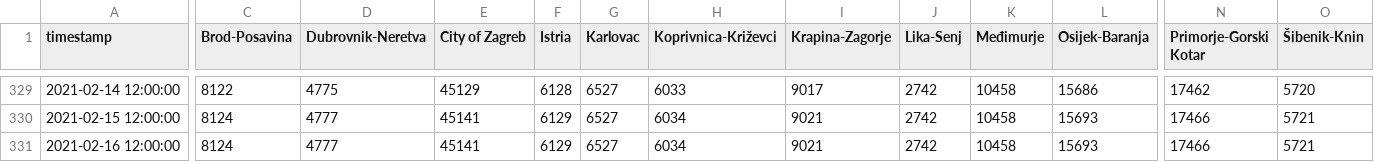
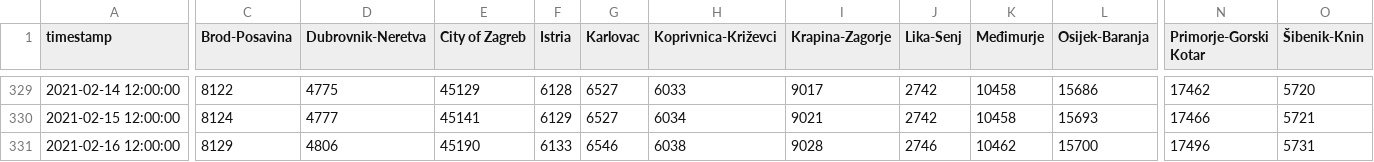
Before and after one commit to saraedum/coronavirus-hr, a CSV file: koronavirus.csv, drawn as a sheet; only a part is shown, gaps mark what is left out; the diff covers the shown part only; the diff names each change by its address in the sheet, - before the commit and + after, or states it on an @@ line.

```diff
--- a/koronavirus.csv
+++ b/koronavirus.csv
-C331 (Brod-Posavina): 8124
+C331 (Brod-Posavina): 8129
-D331 (Dubrovnik-Neretva): 4777
+D331 (Dubrovnik-Neretva): 4806
-E331 (City of Zagreb): 45141
+E331 (City of Zagreb): 45190
-F331 (Istria): 6129
+F331 (Istria): 6133
-G331 (Karlovac): 6527
+G331 (Karlovac): 6546
-H331 (Koprivnica-Križevci): 6034
+H331 (Koprivnica-Križevci): 6038
-I331 (Krapina-Zagorje): 9021
+I331 (Krapina-Zagorje): 9028
-J331 (Lika-Senj): 2742
+J331 (Lika-Senj): 2746
-K331 (Međimurje): 10458
+K331 (Međimurje): 10462
-L331 (Osijek-Baranja): 15693
+L331 (Osijek-Baranja): 15700
-N331 (Primorje-Gorski Kotar): 17466
+N331 (Primorje-Gorski Kotar): 17496
-O331 (Šibenik-Knin): 5721
+O331 (Šibenik-Knin): 5731
```
Also changed, not shown: 7 edited cells elsewhere in this file, 2 other files.
